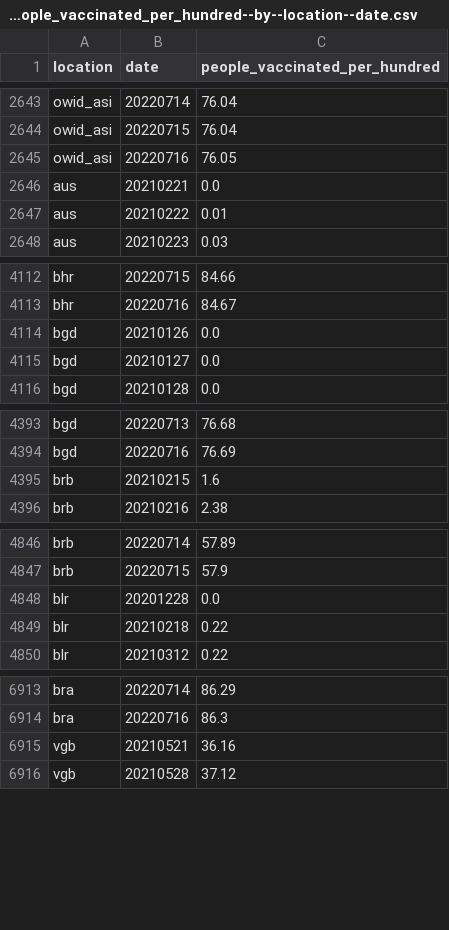
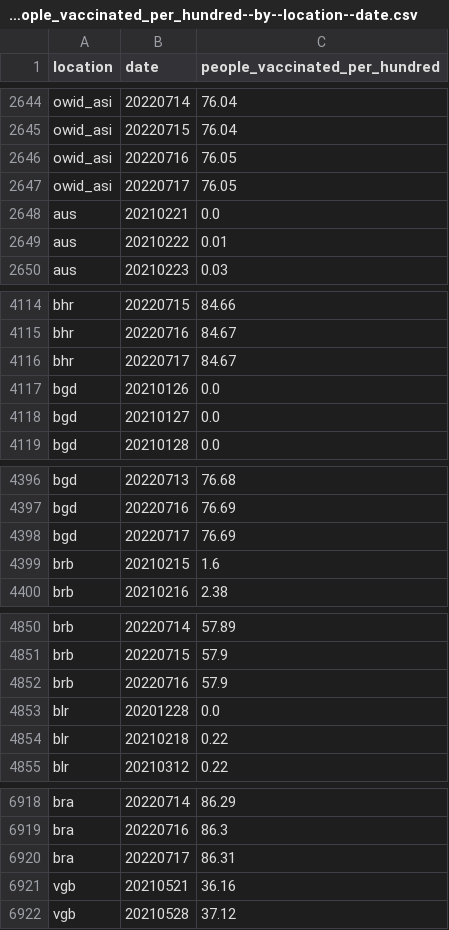
Before and after one commit to open-numbers/ddf--owid--covid_19, a CSV file: ddf--datapoints--people_vaccinated_per_hundred--by--location--date.csv, drawn as a sheet; only a part is shown, gaps mark what is left out; the diff covers the shown part only.

```diff
--- a/ddf--datapoints--people_vaccinated_per_hundred--by--location--date.csv
+++ b/ddf--datapoints--people_vaccinated_per_hundred--by--location--date.csv
@@ -2645,2 +2646,3 @@ owid_asi,20220715,76.04
 owid_asi,20220716,76.05
+owid_asi,20220717,76.05
 aus,20210221,0.0
@@ -4113,2 +4115,3 @@ bhr,20220715,84.66
 bhr,20220716,84.67
+bhr,20220717,84.67
 bgd,20210126,0.0
@@ -4394,2 +4397,3 @@ bgd,20220713,76.68
 bgd,20220716,76.69
+bgd,20220717,76.69
 brb,20210215,1.6
@@ -4847,2 +4851,3 @@ brb,20220714,57.89
 brb,20220715,57.9
+brb,20220716,57.9
 blr,20201228,0.0
@@ -6914,2 +6919,3 @@ bra,20220714,86.29
 bra,20220716,86.3
+bra,20220717,86.31
 vgb,20210521,36.16
```
Also changed, not shown: 30 added rows and 64 edited cells elsewhere in this file, ddf--datapoints--new_vaccinations--by--location--date.csv, ddf--datapoints--people_fully_vaccinated_per_hundred--by--location--date.csv, 38 other files.
